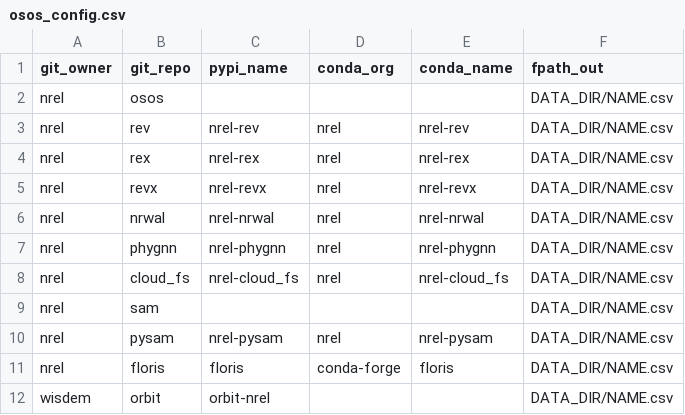
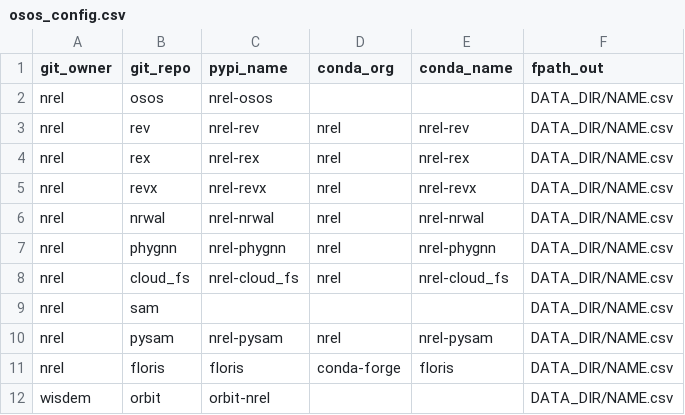
Before and after one commit to NREL/osos, a CSV file: osos_config.csv, drawn as a sheet.

Commit message:
added nrel-osos pypi repo name

```diff
--- a/osos_config.csv
+++ b/osos_config.csv
@@ -1,3 +1,3 @@
 git_owner,git_repo,pypi_name,conda_org,conda_name,fpath_out
-nrel,osos,,,,DATA_DIR/NAME.csv
+nrel,osos,nrel-osos,,,DATA_DIR/NAME.csv
 nrel,rev,nrel-rev,nrel,nrel-rev,DATA_DIR/NAME.csv
```
